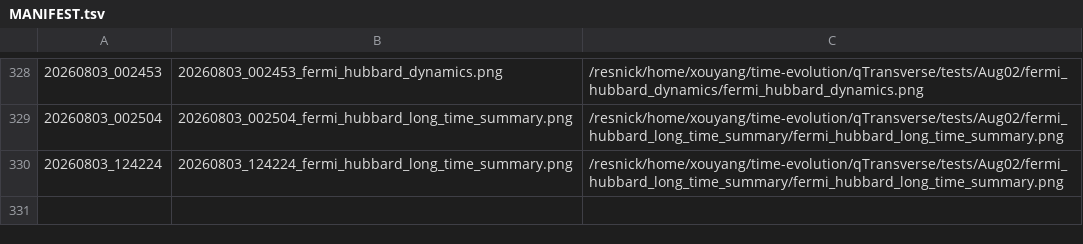
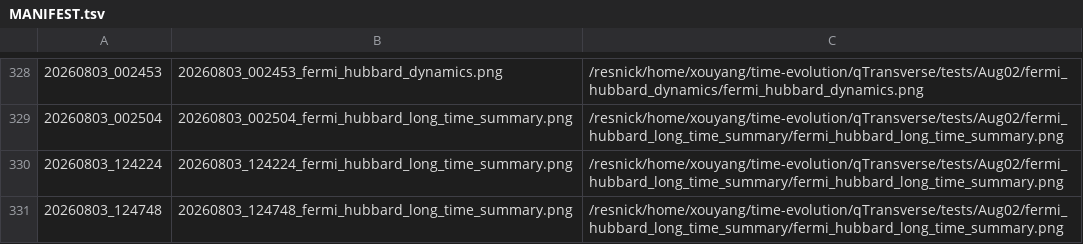
Before and after one commit to Xiaoyu-Ouyang/image-host, a TSV file: MANIFEST.tsv, drawn as a sheet; only a part is shown, gaps mark what is left out; the diff names each change by its address in the sheet, - before the commit and + after, or states it on an @@ line.

Commit message:
upload_fig: 20260803_124748 (1 file(s))
20260803_124748_fermi_hubbard_long_time_summary.png <- /resnick/home/xouyang/time-evolution/qTransverse/tests/Aug02/fermi_hubbard_long_time_summary/fermi_hubbard_long_time_summary.png

```diff
--- a/MANIFEST.tsv
+++ b/MANIFEST.tsv
+row 331: 20260803_124748 | 20260803_124748_fermi_hubbard_long_time_summary.png | /resnick/home/xouyang/time-evolution/qTransverse/tests/Aug02/fermi_hubbard_long_time_summary/fermi_hubbard_long_time_summary.png
```
Also changed, not shown: 1 other file.
